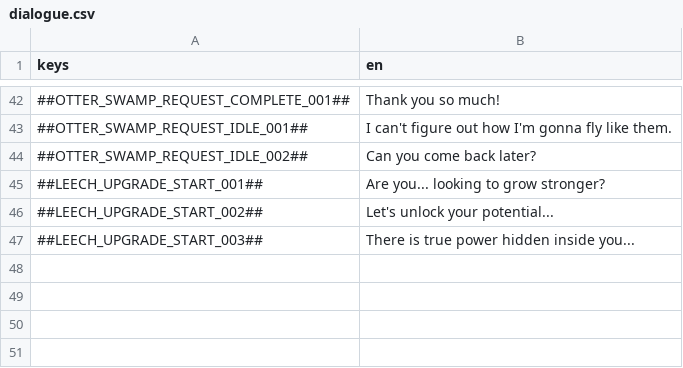
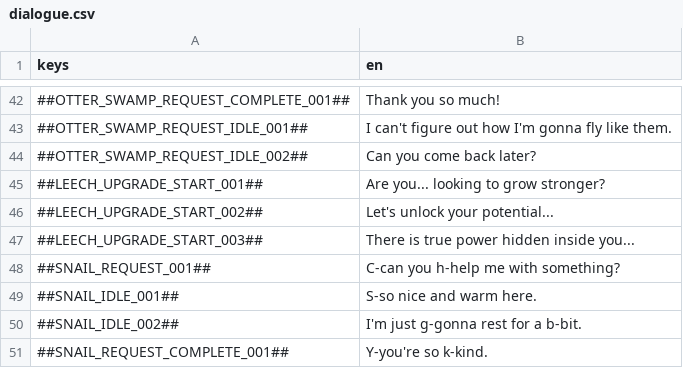
Before and after one commit to flawlesshappiness/FroggyFocus, a CSV file: froggyfocus/Dialogue/dialogue.csv, drawn as a sheet; only a part is shown, gaps mark what is left out; the diff names each change by its address in the sheet, - before the commit and + after, or states it on an @@ line.

Commit message:
Added snail npc

```diff
--- a/froggyfocus/Dialogue/dialogue.csv
+++ b/froggyfocus/Dialogue/dialogue.csv
+row 48: ##SNAIL_REQUEST_001## | C-can you h-help me with something?
+row 49: ##SNAIL_IDLE_001## | S-so nice and warm here.
+row 50: ##SNAIL_IDLE_002## | I'm just g-gonna rest for a b-bit.
+row 51: ##SNAIL_REQUEST_COMPLETE_001## | Y-you're so k-kind.
```
Also changed, not shown: 21 other files.
